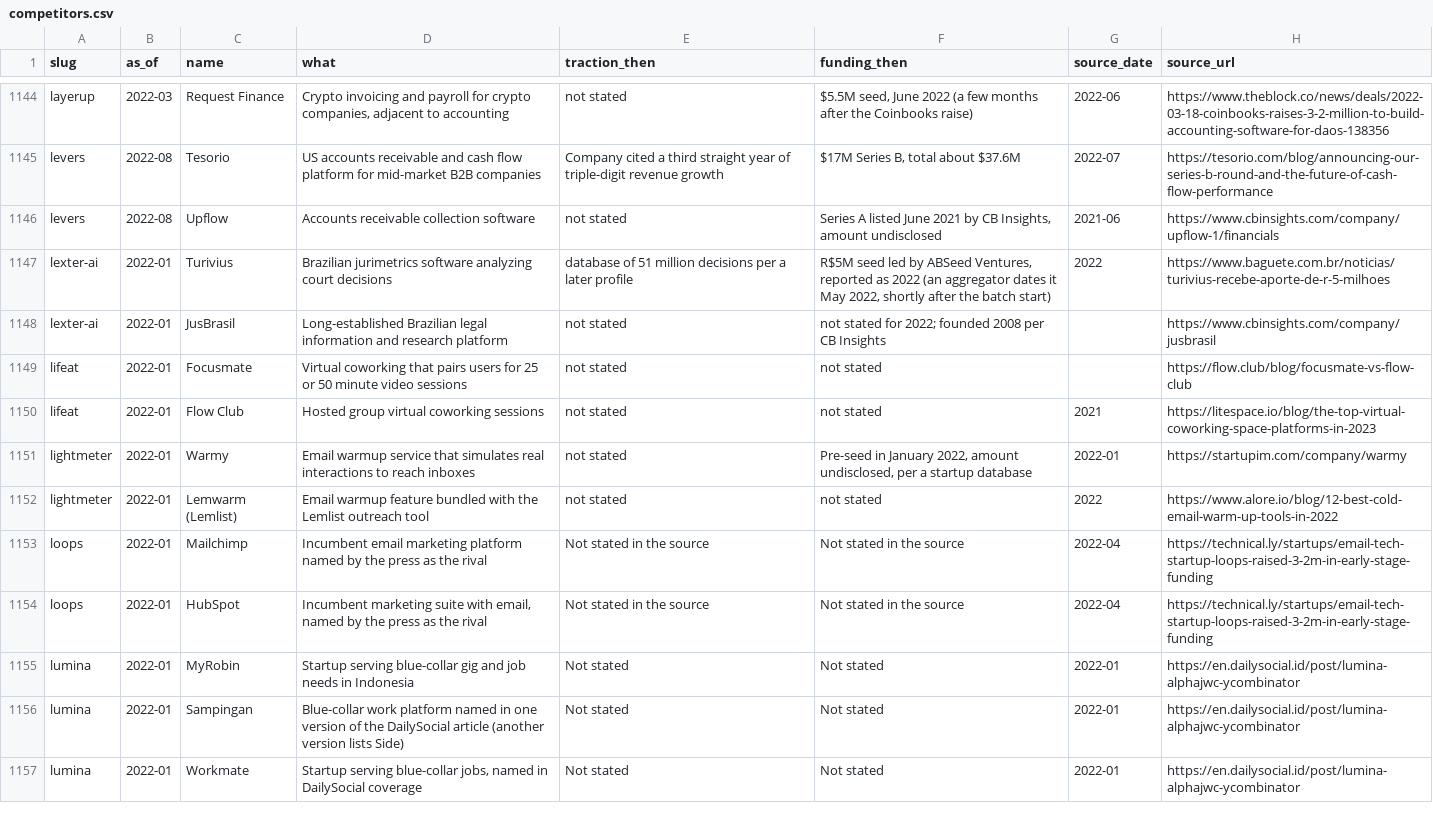
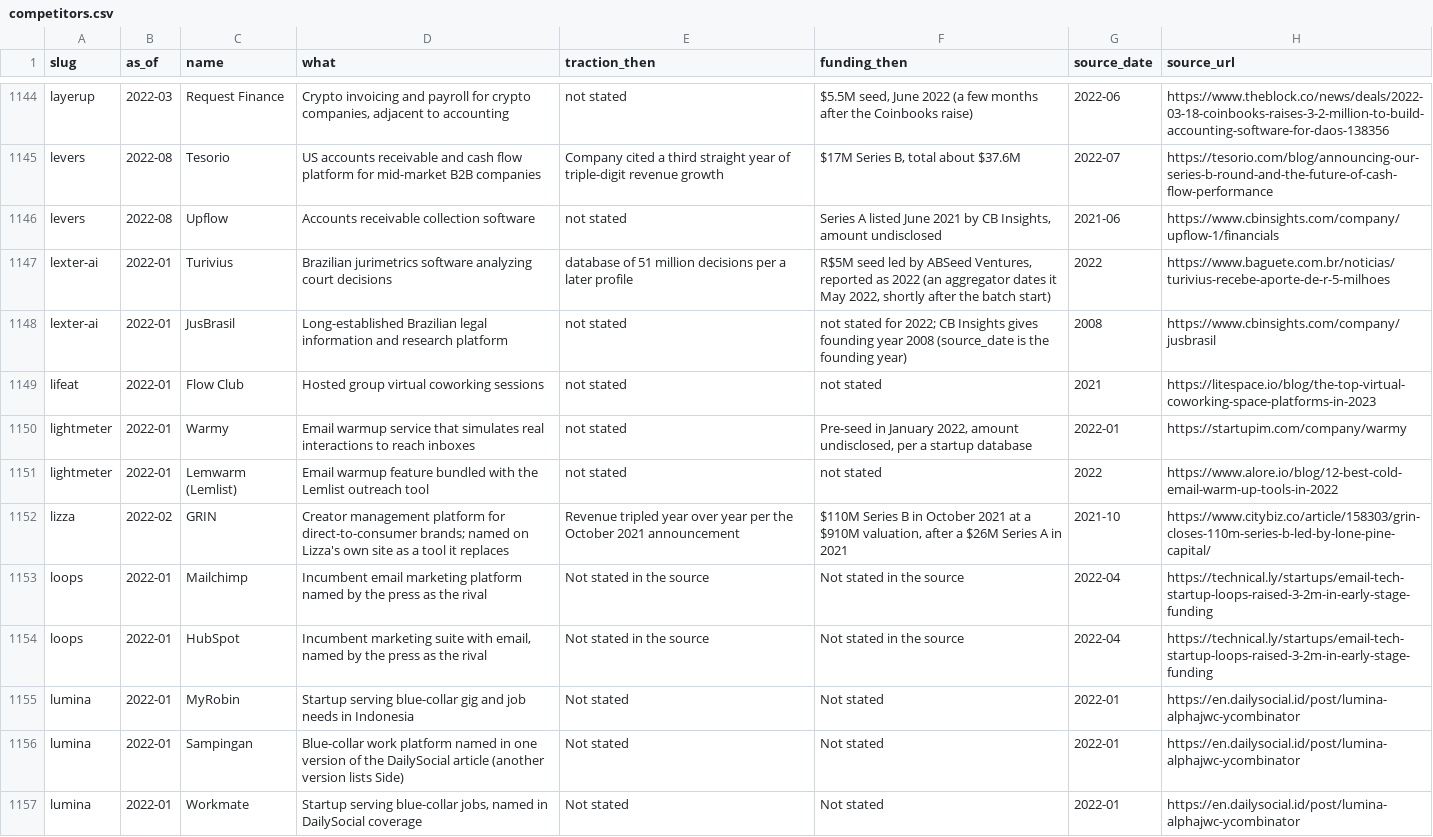
Before and after one commit to edison16a/yc-startup-life, a CSV file: data/competitors.csv, drawn as a sheet; only a part is shown, gaps mark what is left out.

```diff
--- a/data/competitors.csv
+++ b/data/competitors.csv
@@ -1147,4 +1147,3 @@ levers,2022-08,Upflow,Accounts receivable collection software,not stated,"Series
 lexter-ai,2022-01,Turivius,Brazilian jurimetrics software analyzing court decisions,database of 51 million decisions per a later profile,"R$5M seed led by ABSeed Ventures, reported as 2022 (an aggregator dates it May 2022, shortly after the batch start)",2022,https://www.baguete.com.br/noticias/turivius-recebe-aporte-de-r-5-milhoes
-lexter-ai,2022-01,JusBrasil,Long-established Brazilian legal information and research platform,not stated,not stated for 2022; founded 2008 per CB Insights,,https://www.cbinsights.com/company/jusbrasil
-lifeat,2022-01,Focusmate,Virtual coworking that pairs users for 25 or 50 minute video sessions,not stated,not stated,,https://flow.club/blog/focusmate-vs-flow-club
+lexter-ai,2022-01,JusBrasil,Long-established Brazilian legal information and research platform,not stated,not stated for 2022; CB Insights gives founding year 2008 (source_date is the founding year),2008,https://www.cbinsights.com/company/jusbrasil
 lifeat,2022-01,Flow Club,Hosted group virtual coworking sessions,not stated,not stated,2021,https://litespace.io/blog/the-top-virtual-coworking-space-platforms-in-2023
@@ -1152,2 +1151,3 @@ lightmeter,2022-01,Warmy,Email warmup service that simulates real interactions t
 lightmeter,2022-01,Lemwarm (Lemlist),Email warmup feature bundled with the Lemlist outreach tool,not stated,not stated,2022,https://www.alore.io/blog/12-best-cold-email-warm-up-tools-in-2022
+lizza,2022-02,GRIN,Creator management platform for direct-to-consumer brands; named on Lizza's own site as a tool it replaces,Revenue tripled year over year per the October 2021 announcement,"$110M Series B in October 2021 at a $910M valuation, after a $26M Series A in 2021",2021-10,https://www.citybiz.co/article/158303/grin-closes-110m-series-b-led-by-lone-pine-capital/
 loops,2022-01,Mailchimp,Incumbent email marketing platform named by the press as the rival,Not stated in the source,Not stated in the source,2022-04,https://technical.ly/startups/email-tech-startup-loops-raised-3-2m-in-early-stage-funding
```
Also changed, not shown: data/founders.csv, 6 other files.
